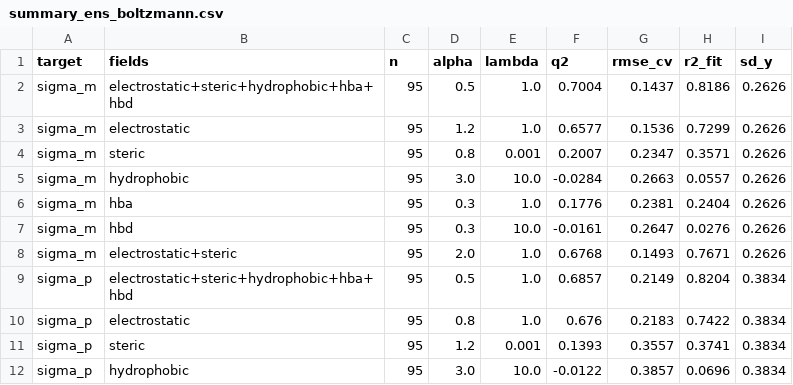
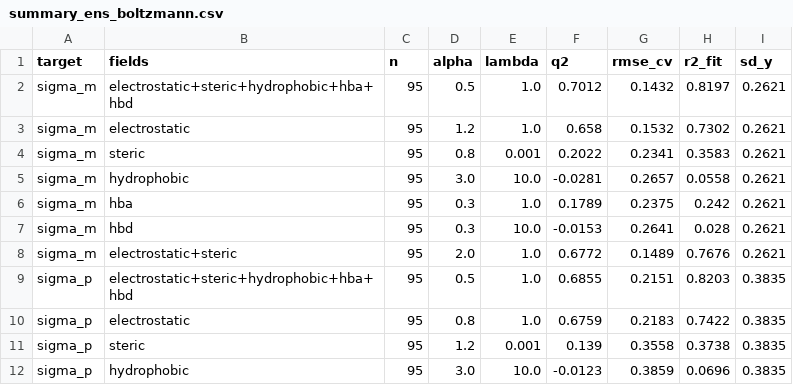
Before and after one commit to igbaskin/cmf-qsar, a CSV file: benchmarks/results/hammett/summary_ens_boltzmann.csv, drawn as a sheet; only a part is shown; the diff covers the shown part only.

```diff
--- a/benchmarks/results/hammett/summary_ens_boltzmann.csv
+++ b/benchmarks/results/hammett/summary_ens_boltzmann.csv
@@ -1,12 +1,12 @@
 target,fields,n,alpha,lambda,q2,rmse_cv,r2_fit,sd_y
-sigma_m,electrostatic+steric+hydrophobic+hba+hbd,95,0.5,1.0,0.7004,0.1437,0.8186,0.2626
-sigma_m,electrostatic,95,1.2,1.0,0.6577,0.1536,0.7299,0.2626
-sigma_m,steric,95,0.8,0.001,0.2007,0.2347,0.3571,0.2626
-sigma_m,hydrophobic,95,3.0,10.0,-0.0284,0.2663,0.0557,0.2626
-sigma_m,hba,95,0.3,1.0,0.1776,0.2381,0.2404,0.2626
-sigma_m,hbd,95,0.3,10.0,-0.0161,0.2647,0.0276,0.2626
-sigma_m,electrostatic+steric,95,2.0,1.0,0.6768,0.1493,0.7671,0.2626
-sigma_p,electrostatic+steric+hydrophobic+hba+hbd,95,0.5,1.0,0.6857,0.2149,0.8204,0.3834
-sigma_p,electrostatic,95,0.8,1.0,0.676,0.2183,0.7422,0.3834
-sigma_p,steric,95,1.2,0.001,0.1393,0.3557,0.3741,0.3834
-sigma_p,hydrophobic,95,3.0,10.0,-0.0122,0.3857,0.0696,0.3834
+sigma_m,electrostatic+steric+hydrophobic+hba+hbd,95,0.5,1.0,0.7012,0.1432,0.8197,0.2621
+sigma_m,electrostatic,95,1.2,1.0,0.658,0.1532,0.7302,0.2621
+sigma_m,steric,95,0.8,0.001,0.2022,0.2341,0.3583,0.2621
+sigma_m,hydrophobic,95,3.0,10.0,-0.0281,0.2657,0.0558,0.2621
+sigma_m,hba,95,0.3,1.0,0.1789,0.2375,0.242,0.2621
+sigma_m,hbd,95,0.3,10.0,-0.0153,0.2641,0.028,0.2621
+sigma_m,electrostatic+steric,95,2.0,1.0,0.6772,0.1489,0.7676,0.2621
+sigma_p,electrostatic+steric+hydrophobic+hba+hbd,95,0.5,1.0,0.6855,0.2151,0.8203,0.3835
+sigma_p,electrostatic,95,0.8,1.0,0.6759,0.2183,0.7422,0.3835
+sigma_p,steric,95,1.2,0.001,0.139,0.3558,0.3738,0.3835
+sigma_p,hydrophobic,95,3.0,10.0,-0.0123,0.3859,0.0696,0.3835
```
Also changed, not shown: 12 edited cells elsewhere in this file, benchmarks/results/hammett/summary_ens.csv, benchmarks/results/hammett/summary_ens_qm_q_hirshfeld.csv, 18 other files.
